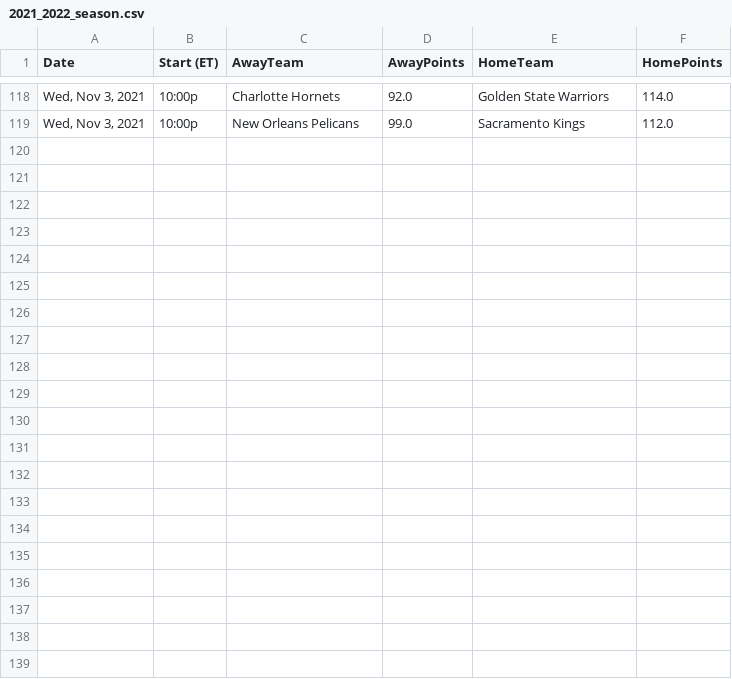
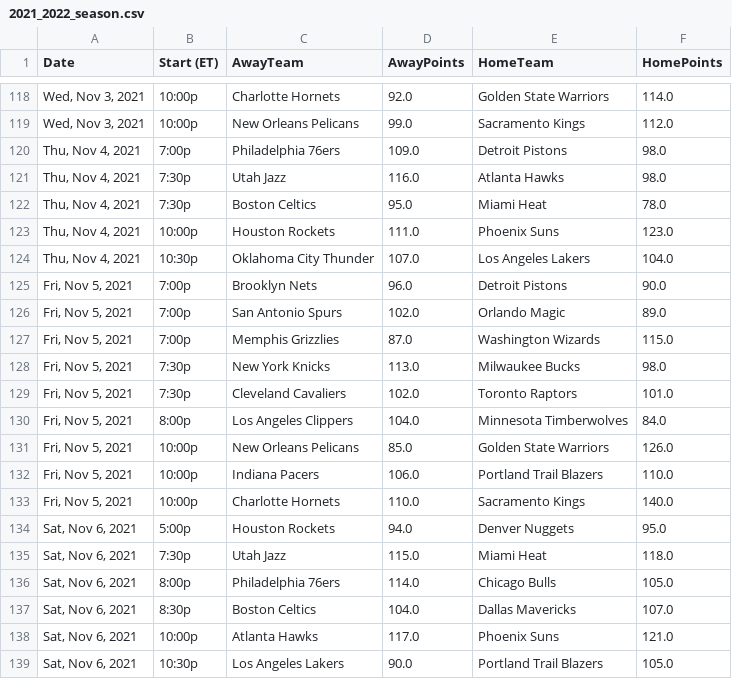
Before and after one commit to davideganna/NBA_Bet, a CSV file: NBABet/past_data/2021_2022/2021_2022_season.csv, drawn as a sheet; only a part is shown, gaps mark what is left out.

```diff
--- a/NBABet/past_data/2021_2022/2021_2022_season.csv
+++ b/NBABet/past_data/2021_2022/2021_2022_season.csv
@@ -119 +119,21 @@ Date,Start (ET),AwayTeam,AwayPoints,HomeTeam,HomePoints
 "Wed, Nov 3, 2021",10:00p,New Orleans Pelicans,99.0,Sacramento Kings,112.0
+"Thu, Nov 4, 2021",7:00p,Philadelphia 76ers,109.0,Detroit Pistons,98.0
+"Thu, Nov 4, 2021",7:30p,Utah Jazz,116.0,Atlanta Hawks,98.0
+"Thu, Nov 4, 2021",7:30p,Boston Celtics,95.0,Miami Heat,78.0
+"Thu, Nov 4, 2021",10:00p,Houston Rockets,111.0,Phoenix Suns,123.0
+"Thu, Nov 4, 2021",10:30p,Oklahoma City Thunder,107.0,Los Angeles Lakers,104.0
+"Fri, Nov 5, 2021",7:00p,Brooklyn Nets,96.0,Detroit Pistons,90.0
+"Fri, Nov 5, 2021",7:00p,San Antonio Spurs,102.0,Orlando Magic,89.0
+"Fri, Nov 5, 2021",7:00p,Memphis Grizzlies,87.0,Washington Wizards,115.0
+"Fri, Nov 5, 2021",7:30p,New York Knicks,113.0,Milwaukee Bucks,98.0
+"Fri, Nov 5, 2021",7:30p,Cleveland Cavaliers,102.0,Toronto Raptors,101.0
+"Fri, Nov 5, 2021",8:00p,Los Angeles Clippers,104.0,Minnesota Timberwolves,84.0
+"Fri, Nov 5, 2021",10:00p,New Orleans Pelicans,85.0,Golden State Warriors,126.0
+"Fri, Nov 5, 2021",10:00p,Indiana Pacers,106.0,Portland Trail Blazers,110.0
+"Fri, Nov 5, 2021",10:00p,Charlotte Hornets,110.0,Sacramento Kings,140.0
+"Sat, Nov 6, 2021",5:00p,Houston Rockets,94.0,Denver Nuggets,95.0
+"Sat, Nov 6, 2021",7:30p,Utah Jazz,115.0,Miami Heat,118.0
+"Sat, Nov 6, 2021",8:00p,Philadelphia 76ers,114.0,Chicago Bulls,105.0
+"Sat, Nov 6, 2021",8:30p,Boston Celtics,104.0,Dallas Mavericks,107.0
+"Sat, Nov 6, 2021",10:00p,Atlanta Hawks,117.0,Phoenix Suns,121.0
+"Sat, Nov 6, 2021",10:30p,Los Angeles Lakers,90.0,Portland Trail Blazers,105.0
```
Also changed, not shown: NBABet/past_data/2021_2022/elo.csv, NBABet/past_data/2021_2022/november_data.csv, 3 other files.
